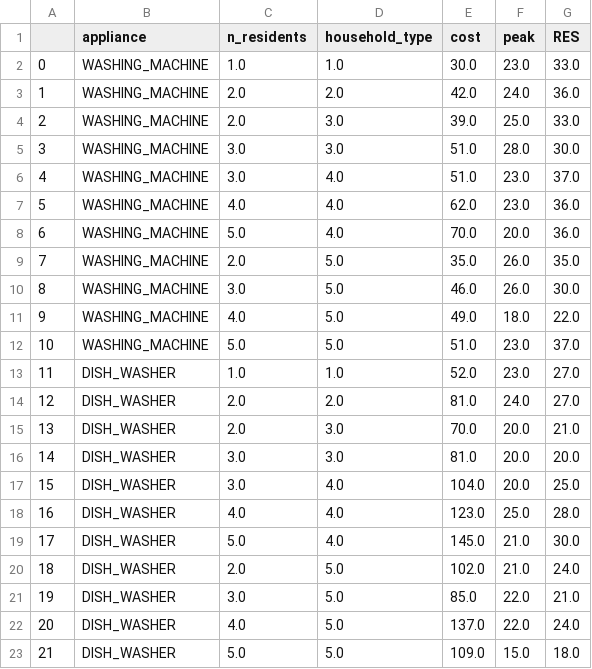
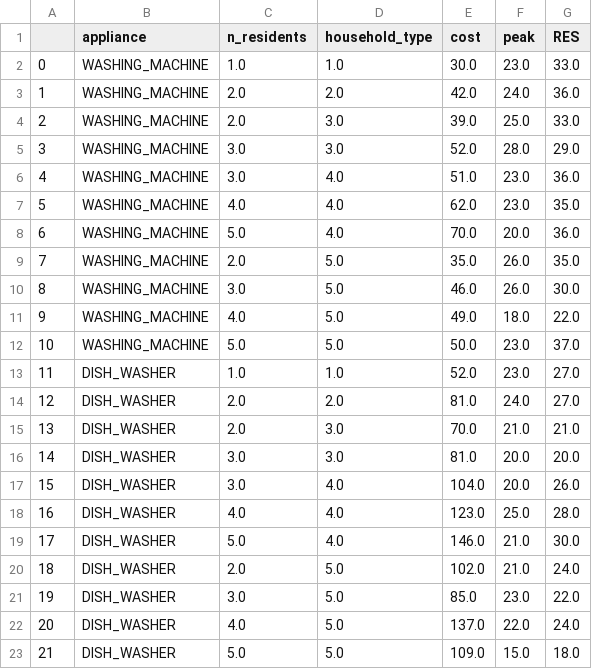
Before and after one commit to ghalifaten/MoMeEnT-Project, a CSV file: web_interface/src/static/data/vals_peer_comparison.csv, drawn as a sheet.

Commit message:
updated values price

```diff
--- a/web_interface/src/static/data/vals_peer_comparison.csv
+++ b/web_interface/src/static/data/vals_peer_comparison.csv
@@ -4,5 +4,5 @@
 2,WASHING_MACHINE,2.0,3.0,39.0,25.0,33.0
-3,WASHING_MACHINE,3.0,3.0,51.0,28.0,30.0
-4,WASHING_MACHINE,3.0,4.0,51.0,23.0,37.0
-5,WASHING_MACHINE,4.0,4.0,62.0,23.0,36.0
+3,WASHING_MACHINE,3.0,3.0,52.0,28.0,29.0
+4,WASHING_MACHINE,3.0,4.0,51.0,23.0,36.0
+5,WASHING_MACHINE,4.0,4.0,62.0,23.0,35.0
 6,WASHING_MACHINE,5.0,4.0,70.0,20.0,36.0
@@ -11,12 +11,12 @@
 9,WASHING_MACHINE,4.0,5.0,49.0,18.0,22.0
-10,WASHING_MACHINE,5.0,5.0,51.0,23.0,37.0
+10,WASHING_MACHINE,5.0,5.0,50.0,23.0,37.0
 11,DISH_WASHER,1.0,1.0,52.0,23.0,27.0
 12,DISH_WASHER,2.0,2.0,81.0,24.0,27.0
-13,DISH_WASHER,2.0,3.0,70.0,20.0,21.0
+13,DISH_WASHER,2.0,3.0,70.0,21.0,21.0
 14,DISH_WASHER,3.0,3.0,81.0,20.0,20.0
-15,DISH_WASHER,3.0,4.0,104.0,20.0,25.0
+15,DISH_WASHER,3.0,4.0,104.0,20.0,26.0
 16,DISH_WASHER,4.0,4.0,123.0,25.0,28.0
-17,DISH_WASHER,5.0,4.0,145.0,21.0,30.0
+17,DISH_WASHER,5.0,4.0,146.0,21.0,30.0
 18,DISH_WASHER,2.0,5.0,102.0,21.0,24.0
-19,DISH_WASHER,3.0,5.0,85.0,22.0,21.0
+19,DISH_WASHER,3.0,5.0,85.0,23.0,22.0
 20,DISH_WASHER,4.0,5.0,137.0,22.0,24.0
```
Also changed, not shown: 1 other file.
